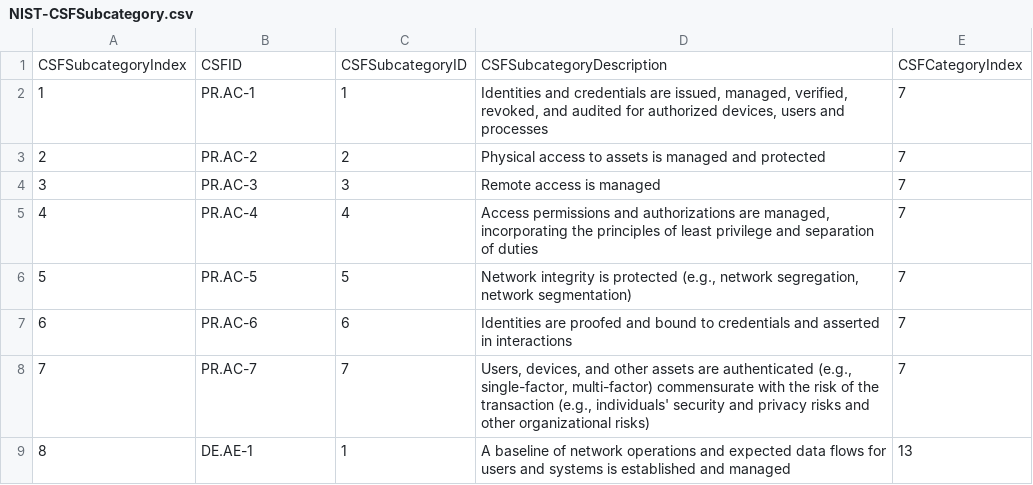
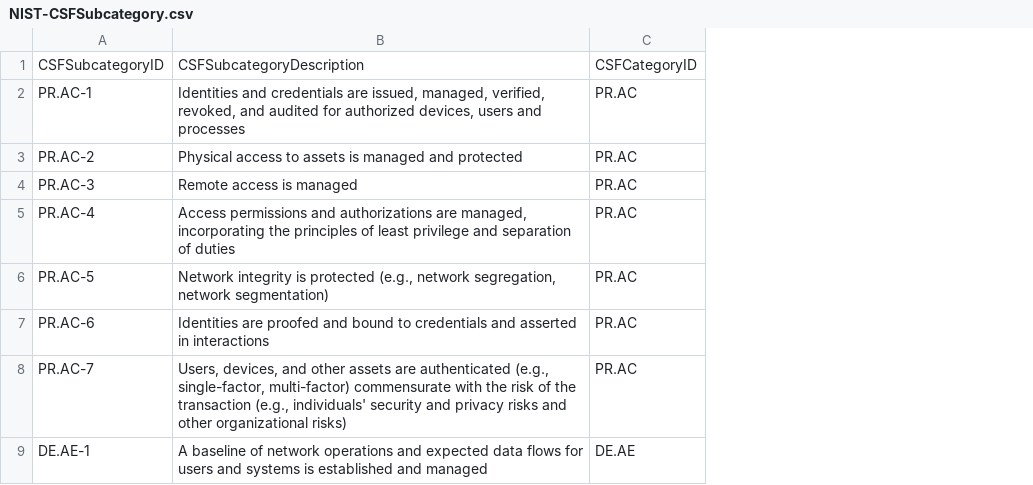
Before and after one commit to jburer/NIST-Crosswalks, a CSV file: data/CSF/NIST-CSFSubcategory.csv, drawn as a sheet; only a part is shown; removed rows and columns are numbered as before the commit, all else as after; the diff names each change by its address in the sheet, - before the commit and + after, or states it on an @@ line.

Commit message:
NIST CSF Data

```diff
--- a/data/CSF/NIST-CSFSubcategory.csv
+++ b/data/CSF/NIST-CSFSubcategory.csv
-column A, rows 1-9: CSFSubcategoryIndex | 1 | 2 | 3 | 4 | 5 | 6 | 7 | 8
-column C, rows 1-9: CSFSubcategoryID | 1 | 2 | 3 | 4 | 5 | 6 | 7 | 1
-column E, rows 1-9: CSFCategoryIndex | 7 | 7 | 7 | 7 | 7 | 7 | 7 | 13
+column C, rows 1-9: CSFCategoryID | PR.AC | PR.AC | PR.AC | PR.AC | PR.AC | PR.AC | PR.AC | DE.AE
-A1: CSFID
+A1: CSFSubcategoryID
```
Also changed, not shown: data/CSF/NIST-CSFCategory.csv, data/CSF/NIST-CSFFunction.csv.
